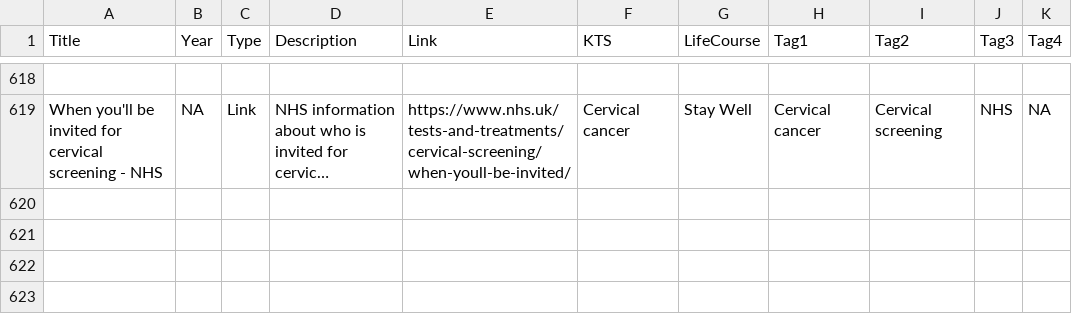
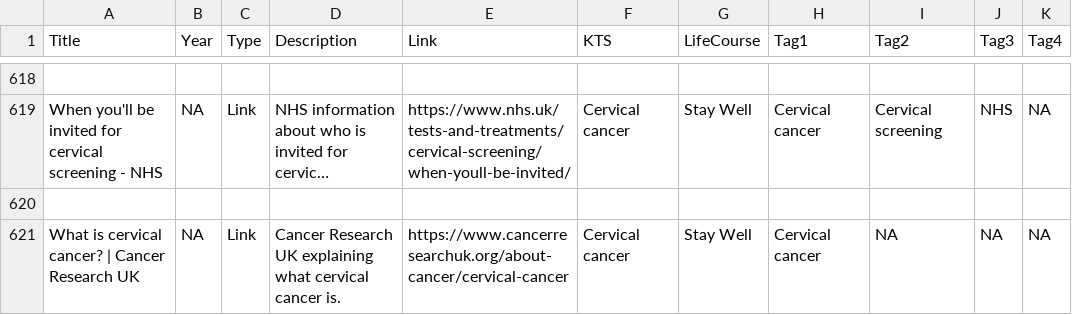
Before and after one commit to DerbyshireKIT/jsna-resources, a CSV file: resources_all.csv, drawn as a sheet; only a part is shown, gaps mark what is left out; long unchanged cells end in …; the diff names each change by its address in the sheet, - before the commit and + after, or states it on an @@ line.

Commit message:
Add resource: What is cervical cancer? | Cancer Research UK

```diff
--- a/resources_all.csv
+++ b/resources_all.csv
+row 620: (empty)
+row 621: What is cervical cancer? | Cancer Research UK | NA | Link | Cancer Research UK explaining what cervical cancer is. | https://www.cancerresearchuk.org/about-cancer/cervical-cancer | Cervical cancer | Stay Well | Cervical cancer | NA | NA | NA
```
